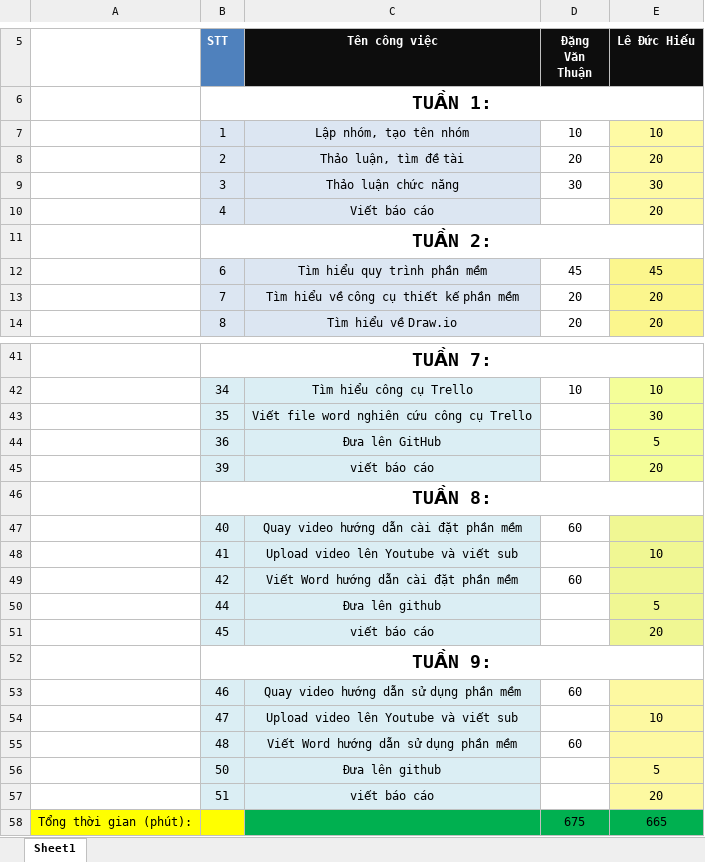
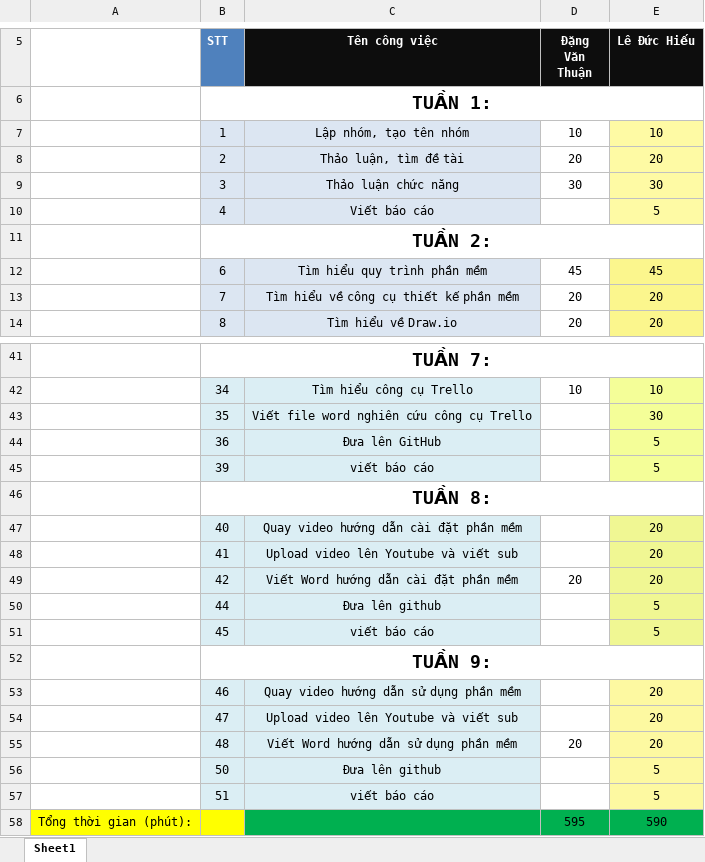
Before and after one commit to nhom2nguoi/QLquannet-nhom2nguoi-, an Excel workbook: PhanCongViecCacTuan.xlsx, sheet Sheet1, drawn as a sheet; only a part is shown, gaps mark what is left out; values as stored, in another font and other column widths than the file's, no borders; removed rows and columns are numbered as before the commit, all else as after; the diff covers the shown part only; the diff names each change by its address in the sheet, - before the commit and + after, or states it on an @@ line.

```diff
--- a/PhanCongViecCacTuan.xlsx (sheet Sheet1)
+++ b/PhanCongViecCacTuan.xlsx (sheet Sheet1)
-E10 (Lê Đức Hiếu): 20
+E10 (Lê Đức Hiếu): 5
-E45 (Lê Đức Hiếu): 20
+E45 (Lê Đức Hiếu): 5
-D47 (Đặng Văn Thuận): 60
+D47 (Đặng Văn Thuận): (empty)
-E47 (Lê Đức Hiếu): (empty)
+E47 (Lê Đức Hiếu): 20
-E48 (Lê Đức Hiếu): 10
+E48 (Lê Đức Hiếu): 20
-D49 (Đặng Văn Thuận): 60
+D49 (Đặng Văn Thuận): 20
-E49 (Lê Đức Hiếu): (empty)
+E49 (Lê Đức Hiếu): 20
-E51 (Lê Đức Hiếu): 20
+E51 (Lê Đức Hiếu): 5
-D53 (Đặng Văn Thuận): 60
+D53 (Đặng Văn Thuận): (empty)
-E53 (Lê Đức Hiếu): (empty)
+E53 (Lê Đức Hiếu): 20
-E54 (Lê Đức Hiếu): 10
+E54 (Lê Đức Hiếu): 20
-D55 (Đặng Văn Thuận): 60
+D55 (Đặng Văn Thuận): 20
-E55 (Lê Đức Hiếu): (empty)
+E55 (Lê Đức Hiếu): 20
-E57 (Lê Đức Hiếu): 20
+E57 (Lê Đức Hiếu): 5
-row 58: Tổng thời gian (phút): |  |  | 675 | 665
+row 58: Tổng thời gian (phút): |  |  | 595 | 590
```
Also changed, not shown: 1 added row, 1 removed row and 8 edited cells elsewhere in this sheet, 2 other files.
